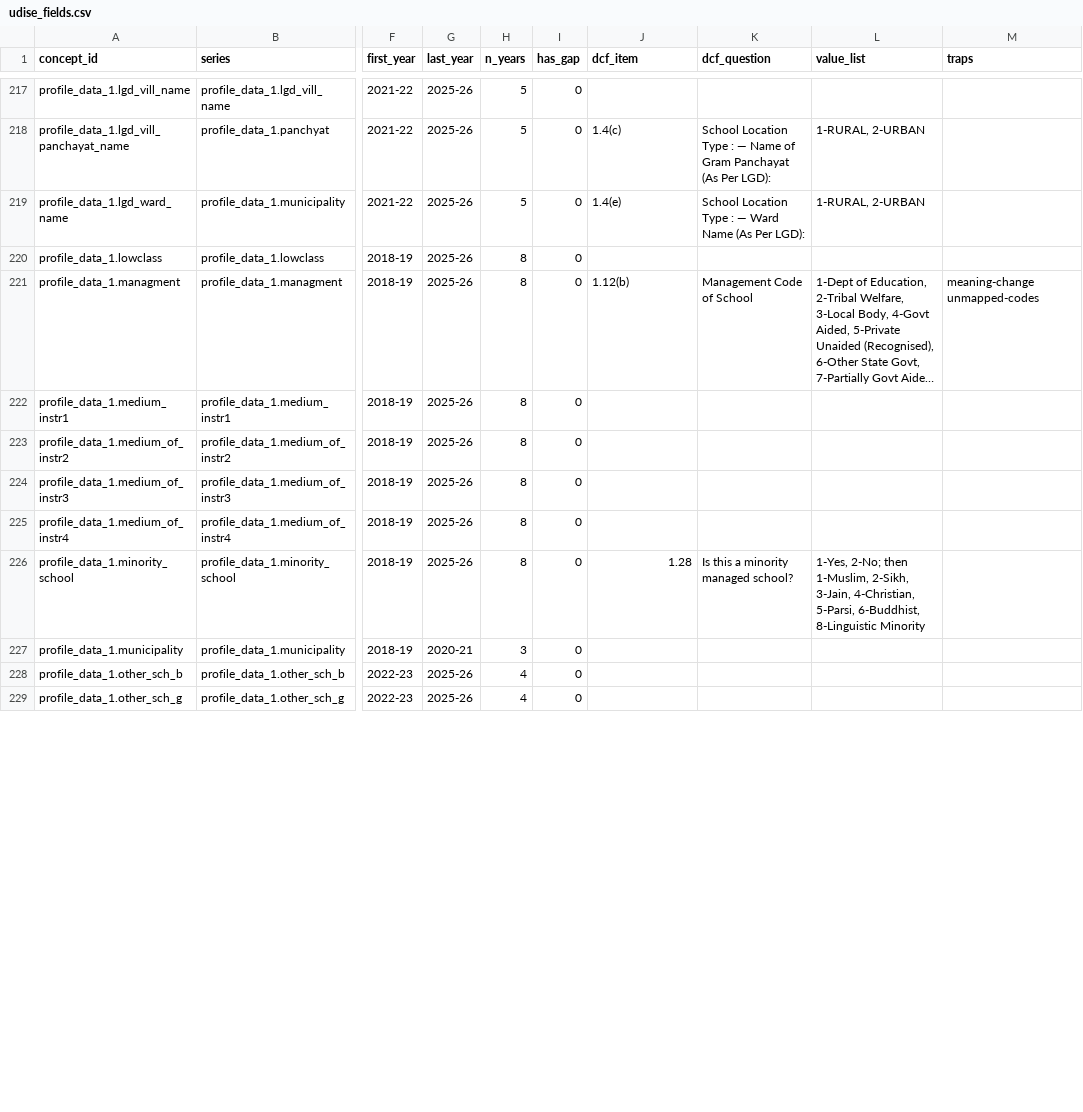
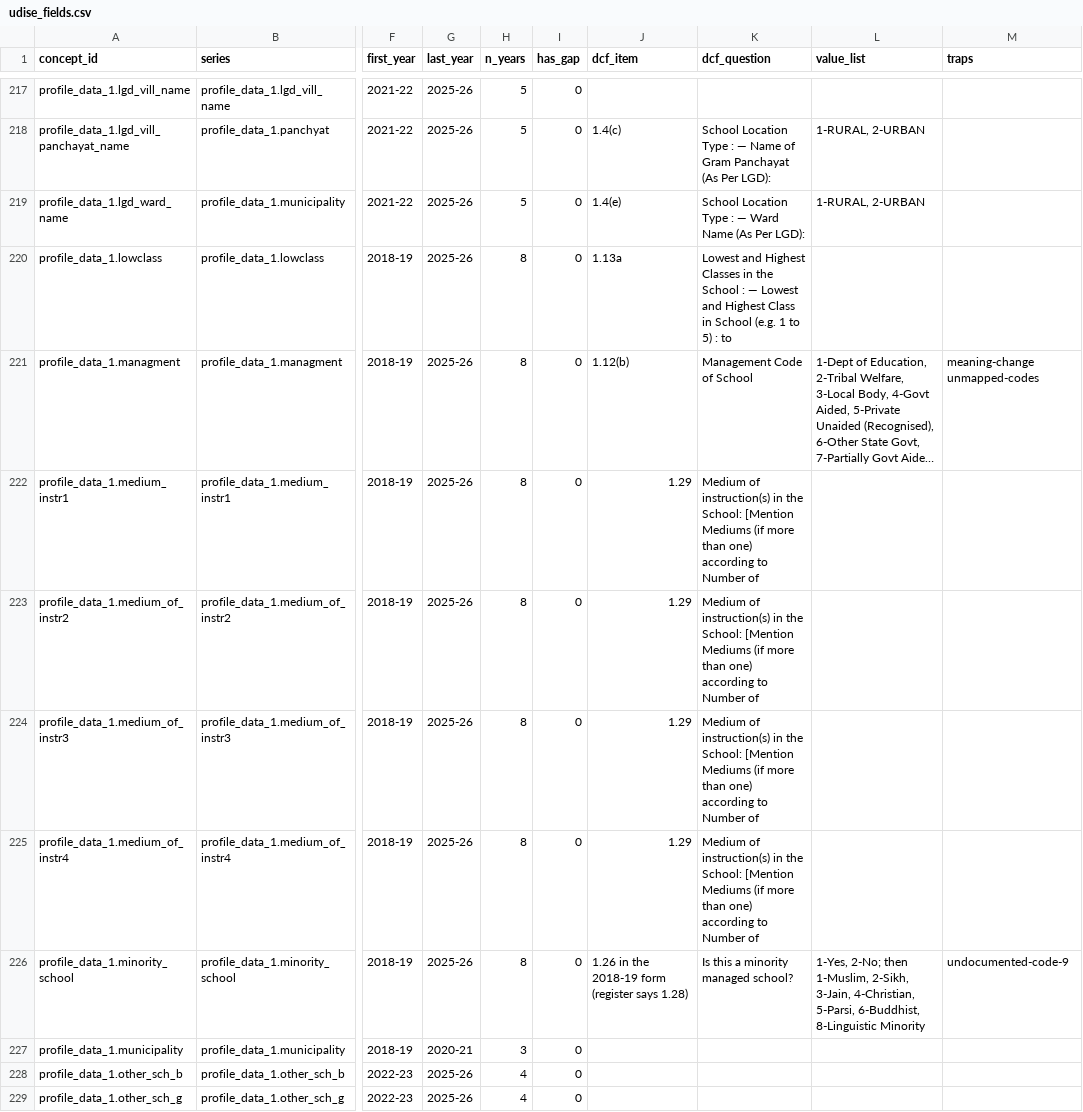
Before and after one commit to CommonerLLP/theright2read-site, a CSV file: schools/udise-data-dictionary/udise_fields.csv, drawn as a sheet; only a part is shown, gaps mark what is left out; long unchanged cells end in …; the diff covers the shown part only; the diff names each change by its address in the sheet, - before the commit and + after, or states it on an @@ line.

```diff
--- a/schools/udise-data-dictionary/udise_fields.csv
+++ b/schools/udise-data-dictionary/udise_fields.csv
-J220 (dcf_item): (empty)
+J220 (dcf_item): 1.13a
-K220 (dcf_question): (empty)
+K220 (dcf_question): Lowest and Highest Classes in the School : — Lowest and Highest Class in School (e.g. 1 to 5) : to
-J222:J225 (dcf_item): (empty)
+J222:J225 (dcf_item): 1.29
-K222:K225 (dcf_question): (empty)
+K222:K225 (dcf_question): Medium of instruction(s) in the School: [Mention Mediums (if more than one) according to Number of
-J226 (dcf_item): 1.28
+J226 (dcf_item): 1.26 in the 2018-19 form (register says 1.28)
-M226 (traps): (empty)
+M226 (traps): undocumented-code-9
```
Also changed, not shown: 107 edited cells elsewhere in this file, 16 other files.
